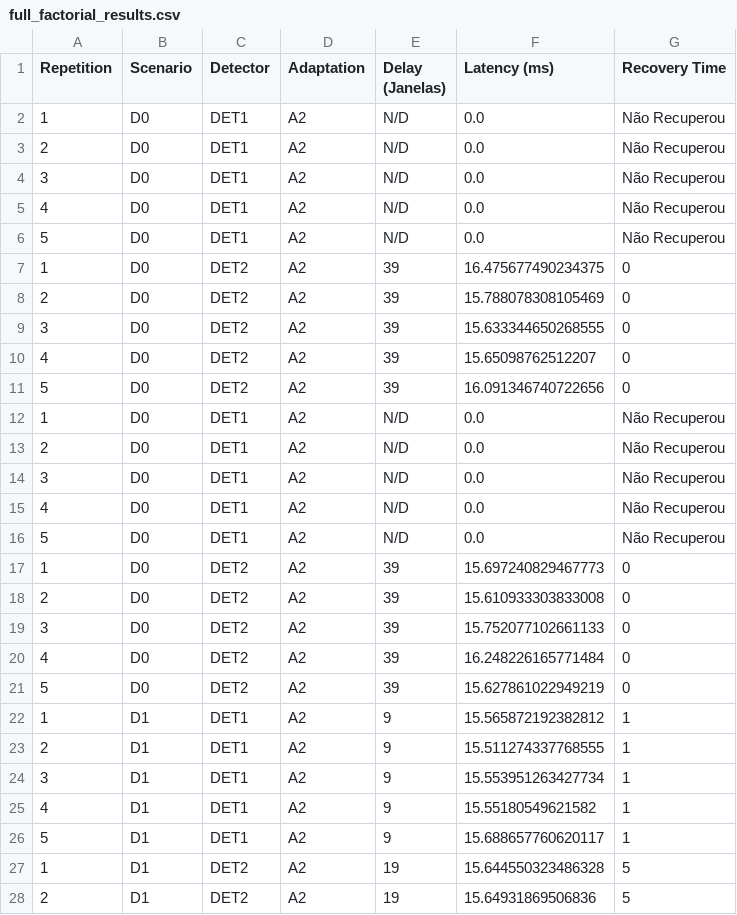
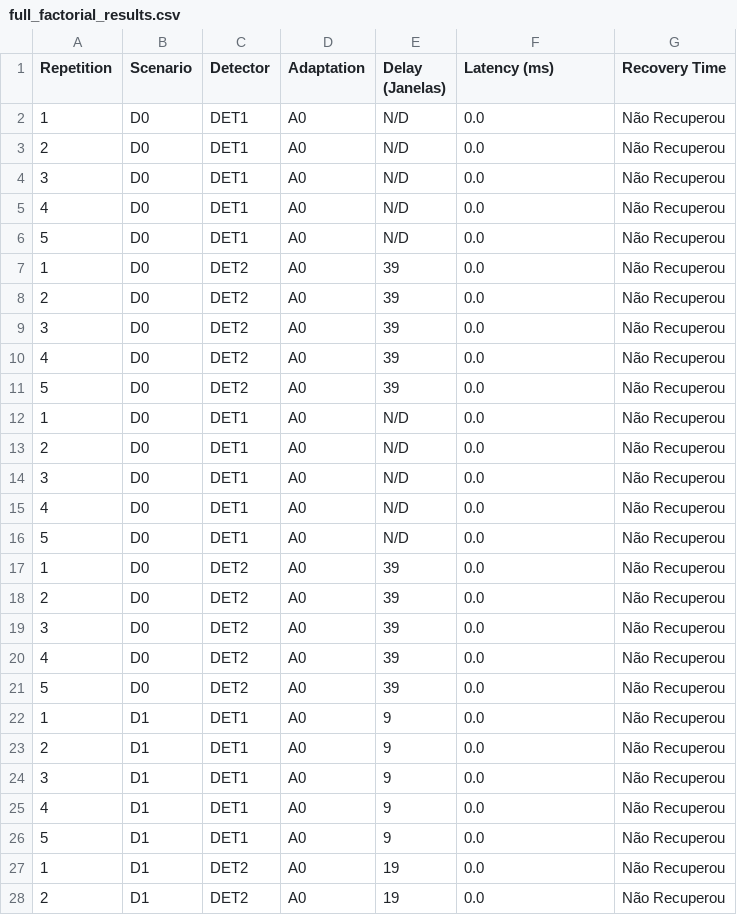
Before and after one commit to eduardaspereira/DriftSense-PM, a CSV file: results/metrics/full_factorial_results.csv, drawn as a sheet; only a part is shown; the diff covers the shown part only.

```diff
--- a/results/metrics/full_factorial_results.csv
+++ b/results/metrics/full_factorial_results.csv
@@ -1,28 +1,28 @@
 Repetition,Scenario,Detector,Adaptation,Delay (Janelas),Latency (ms),Recovery Time
-1,D0,DET1,A2,N/D,0.0,Não Recuperou
-2,D0,DET1,A2,N/D,0.0,Não Recuperou
-3,D0,DET1,A2,N/D,0.0,Não Recuperou
-4,D0,DET1,A2,N/D,0.0,Não Recuperou
-5,D0,DET1,A2,N/D,0.0,Não Recuperou
-1,D0,DET2,A2,39,16.475677490234375,0
-2,D0,DET2,A2,39,15.788078308105469,0
-3,D0,DET2,A2,39,15.633344650268555,0
-4,D0,DET2,A2,39,15.65098762512207,0
-5,D0,DET2,A2,39,16.091346740722656,0
-1,D0,DET1,A2,N/D,0.0,Não Recuperou
-2,D0,DET1,A2,N/D,0.0,Não Recuperou
-3,D0,DET1,A2,N/D,0.0,Não Recuperou
-4,D0,DET1,A2,N/D,0.0,Não Recuperou
-5,D0,DET1,A2,N/D,0.0,Não Recuperou
-1,D0,DET2,A2,39,15.697240829467773,0
-2,D0,DET2,A2,39,15.610933303833008,0
-3,D0,DET2,A2,39,15.752077102661133,0
-4,D0,DET2,A2,39,16.248226165771484,0
-5,D0,DET2,A2,39,15.627861022949219,0
-1,D1,DET1,A2,9,15.565872192382812,1
-2,D1,DET1,A2,9,15.511274337768555,1
-3,D1,DET1,A2,9,15.553951263427734,1
-4,D1,DET1,A2,9,15.55180549621582,1
-5,D1,DET1,A2,9,15.688657760620117,1
-1,D1,DET2,A2,19,15.644550323486328,5
-2,D1,DET2,A2,19,15.64931869506836,5
+1,D0,DET1,A0,N/D,0.0,Não Recuperou
+2,D0,DET1,A0,N/D,0.0,Não Recuperou
+3,D0,DET1,A0,N/D,0.0,Não Recuperou
+4,D0,DET1,A0,N/D,0.0,Não Recuperou
+5,D0,DET1,A0,N/D,0.0,Não Recuperou
+1,D0,DET2,A0,39,0.0,Não Recuperou
+2,D0,DET2,A0,39,0.0,Não Recuperou
+3,D0,DET2,A0,39,0.0,Não Recuperou
+4,D0,DET2,A0,39,0.0,Não Recuperou
+5,D0,DET2,A0,39,0.0,Não Recuperou
+1,D0,DET1,A0,N/D,0.0,Não Recuperou
+2,D0,DET1,A0,N/D,0.0,Não Recuperou
+3,D0,DET1,A0,N/D,0.0,Não Recuperou
+4,D0,DET1,A0,N/D,0.0,Não Recuperou
+5,D0,DET1,A0,N/D,0.0,Não Recuperou
+1,D0,DET2,A0,39,0.0,Não Recuperou
+2,D0,DET2,A0,39,0.0,Não Recuperou
+3,D0,DET2,A0,39,0.0,Não Recuperou
+4,D0,DET2,A0,39,0.0,Não Recuperou
+5,D0,DET2,A0,39,0.0,Não Recuperou
+1,D1,DET1,A0,9,0.0,Não Recuperou
+2,D1,DET1,A0,9,0.0,Não Recuperou
+3,D1,DET1,A0,9,0.0,Não Recuperou
+4,D1,DET1,A0,9,0.0,Não Recuperou
+5,D1,DET1,A0,9,0.0,Não Recuperou
+1,D1,DET2,A0,19,0.0,Não Recuperou
+2,D1,DET2,A0,19,0.0,Não Recuperou
```
Also changed, not shown: 124 edited cells elsewhere in this file, 1 other file.
